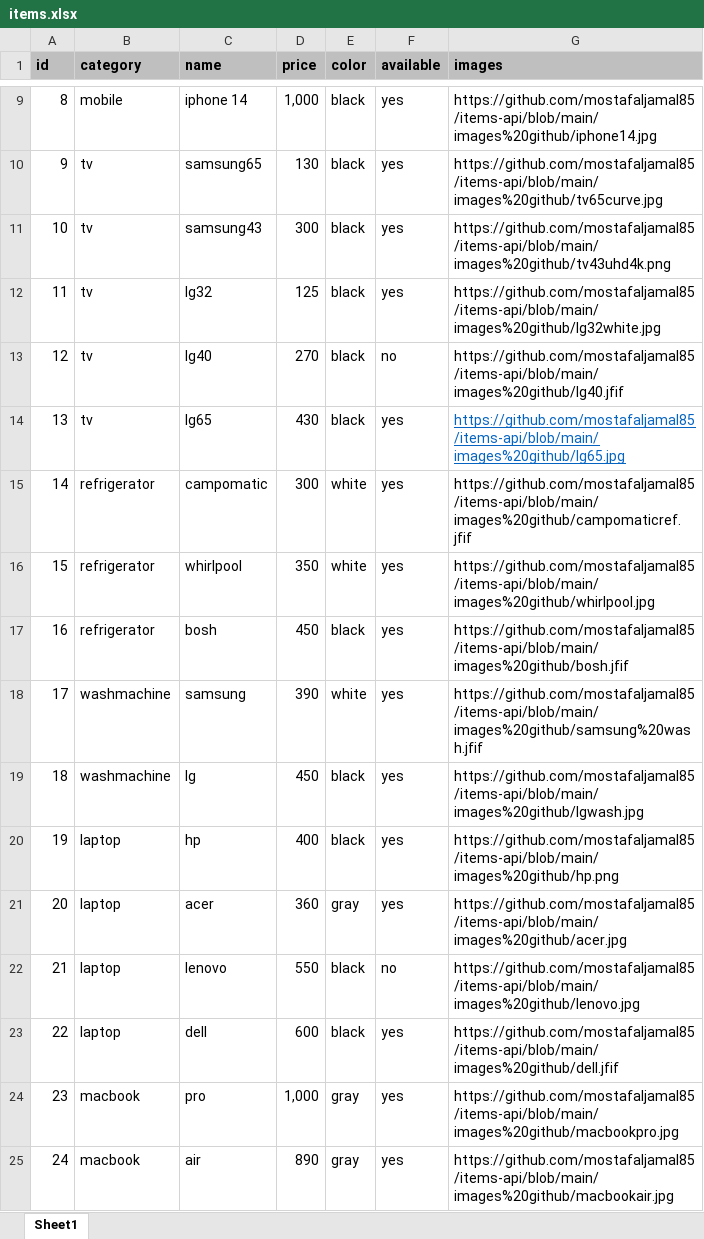
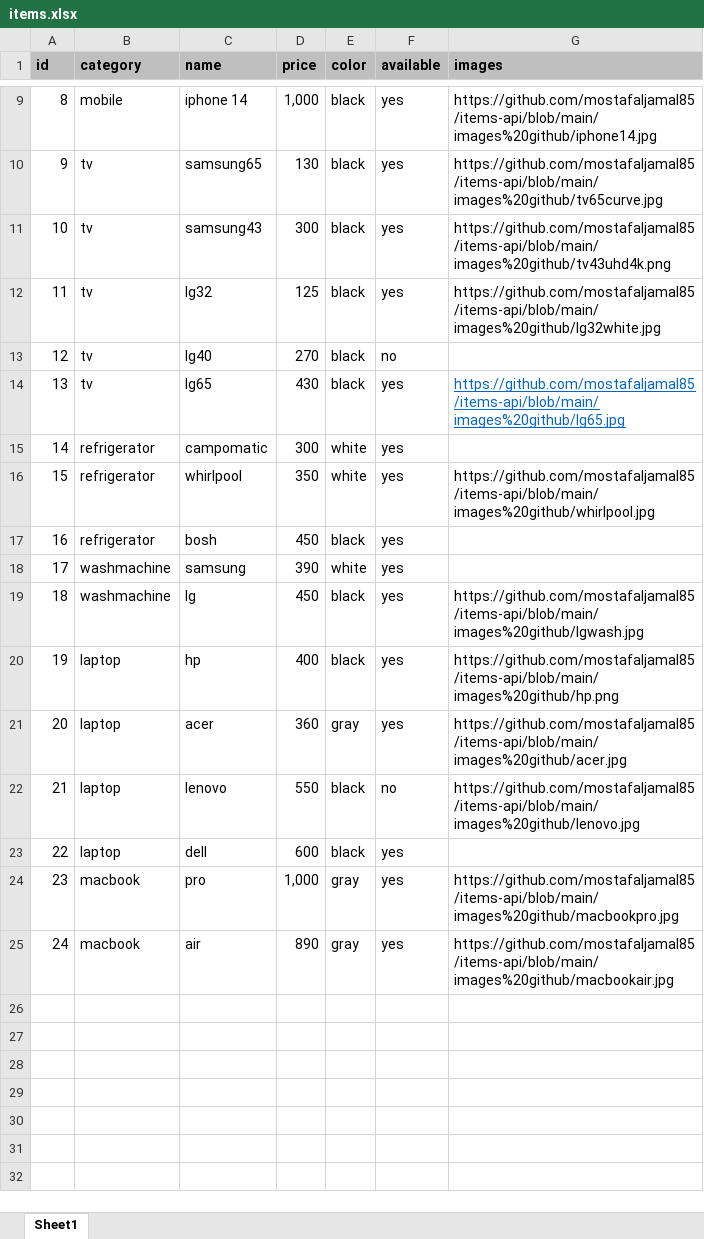
Before and after one commit to mostafaljamal85/items-api, an Excel workbook: items.xlsx, sheet Sheet1, drawn as a sheet; only a part is shown, gaps mark what is left out; values as stored, in another font and other column widths than the file's, no borders; the diff names each change by its address in the sheet, - before the commit and + after, or states it on an @@ line.

```diff
--- a/items.xlsx (sheet Sheet1)
+++ b/items.xlsx (sheet Sheet1)
-G13 (images): https://github.com/mostafaljamal85/items-api/blob/main/images%20github/lg40.jfif
+G13 (images): (empty)
-G15 (images): https://github.com/mostafaljamal85/items-api/blob/main/images%20github/campomaticref.jfif
+G15 (images): (empty)
-G17 (images): https://github.com/mostafaljamal85/items-api/blob/main/images%20github/bosh.jfif
+G17 (images): (empty)
-G18 (images): https://github.com/mostafaljamal85/items-api/blob/main/images%20github/samsung%20wash.jfif
+G18 (images): (empty)
-G23 (images): https://github.com/mostafaljamal85/items-api/blob/main/images%20github/dell.jfif
+G23 (images): (empty)
```
Also changed, not shown: 24 other files.
